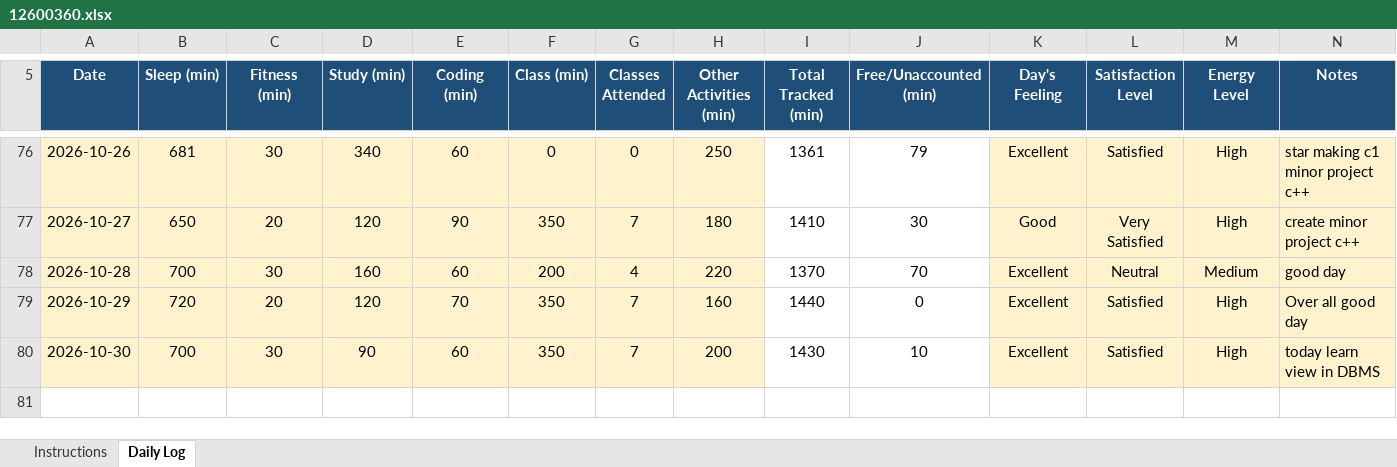
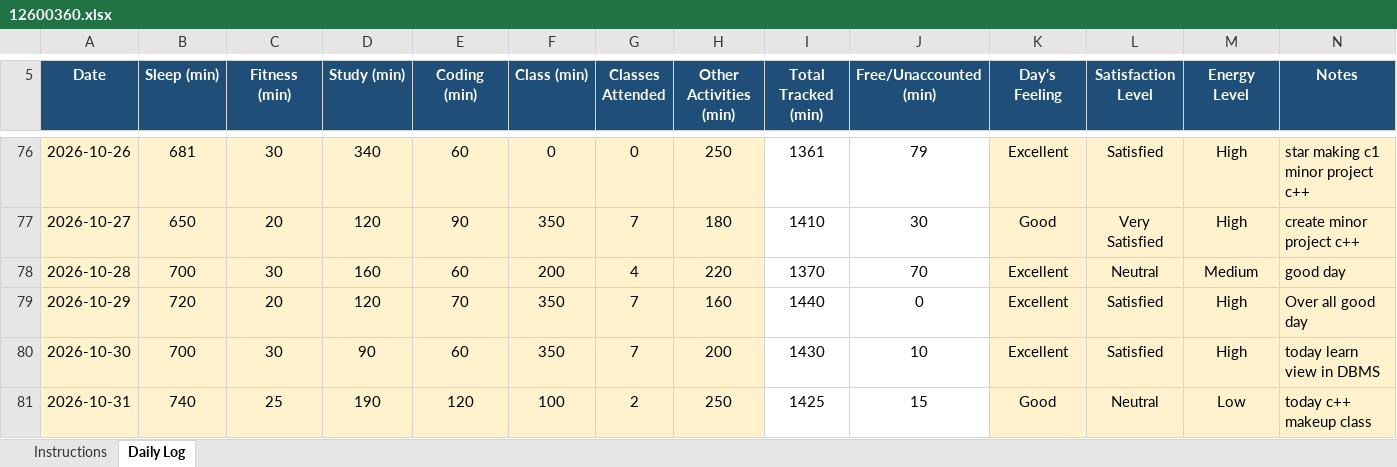
Before and after one commit to Nomankhan250/12600360, an Excel workbook: 12600360.xlsx, sheet Daily Log, drawn as a sheet; only a part is shown, gaps mark what is left out; values as stored, in another font and other column widths than the file's, no borders; conditional formats not drawn; the diff names each change by its address in the sheet, - before the commit and + after, or states it on an @@ line.

Commit message:
update xl sheet

```diff
--- a/12600360.xlsx (sheet Daily Log)
+++ b/12600360.xlsx (sheet Daily Log)
+row 81: 2026-10-31 | 740 | 25 | 190 | 120 | 100 | 2 | 250 | 1425 | 15 | Good | Neutral | Low | today c++ makeup class
```
